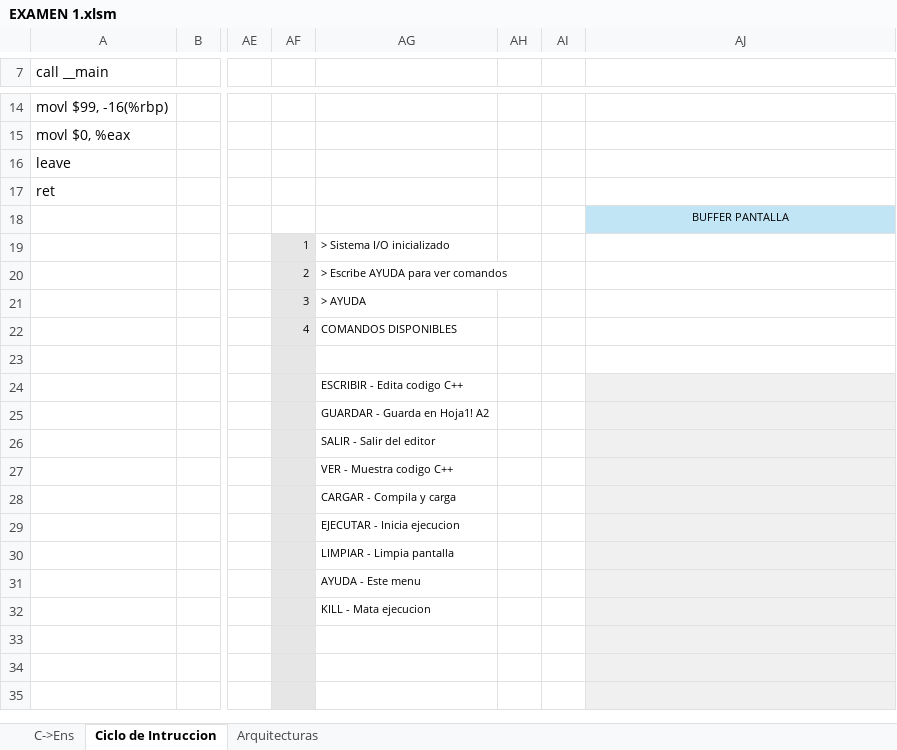
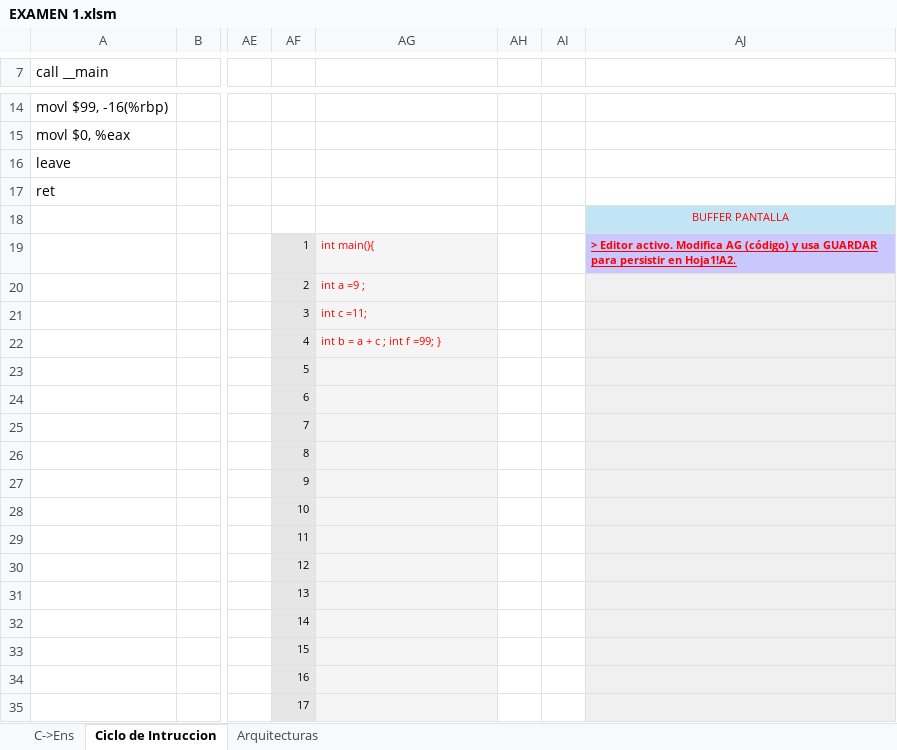
Before and after one commit to alejandroramirezvallejos/Simulador-de-Arquitectura-x86, an Excel workbook: EXAMEN 1.xlsm, sheet Ciclo de Intruccion, drawn as a sheet; only a part is shown, gaps mark what is left out; values as stored, in another font and other column widths than the file's, no borders; charts and pictures not drawn; the diff covers the shown part only; the diff names each change by its address in the sheet, - before the commit and + after, or states it on an @@ line.

Commit message:
Corrigiendo errores de pantalla

```diff
--- a/EXAMEN 1.xlsm (sheet Ciclo de Intruccion)
+++ b/EXAMEN 1.xlsm (sheet Ciclo de Intruccion)
-AJ18 text colour: black
+AJ18 text colour: #FF0000
-AG19: > Sistema I/O inicializado
+AG19: int main(){
-AG19:AG35 fill: none
+AG19:AG35 fill: #F5F5F5
-AG19:AG22 text colour: black
+AG19:AG22 text colour: #FF0000
-AJ19: (empty)
+AJ19: > Editor activo. Modifica AG (código) y usa GUARDAR para persistir en Hoja1!A2.
-AJ19 fill: none
+AJ19 fill: #C8C8FF
-AG20: > Escribe AYUDA para ver comandos
+AG20: int a =9 ;
-AJ20:AJ23 fill: none
+AJ20:AJ23 fill: #F0F0F0
-AG21: > AYUDA
+AG21: int c =11;
-AG22: COMANDOS DISPONIBLES
+AG22: int b = a + c ; int f =99; }
-AF23: (empty)
+AF23: 5
-AF24: (empty)
+AF24: 6
-AG24: ESCRIBIR - Edita codigo C++
+AG24: (empty)
-AF25: (empty)
+AF25: 7
-AG25: GUARDAR - Guarda en Hoja1! A2
+AG25: (empty)
-AF26: (empty)
+AF26: 8
-AG26: SALIR - Salir del editor
+AG26: (empty)
-AF27: (empty)
+AF27: 9
-AG27: VER - Muestra codigo C++
+AG27: (empty)
-AF28: (empty)
+AF28: 10
-AG28: CARGAR - Compila y carga
+AG28: (empty)
-AF29: (empty)
+AF29: 11
-AG29: EJECUTAR - Inicia ejecucion
+AG29: (empty)
-AF30: (empty)
+AF30: 12
-AG30: LIMPIAR - Limpia pantalla
+AG30: (empty)
-AF31: (empty)
+AF31: 13
-AG31: AYUDA - Este menu
+AG31: (empty)
-AF32: (empty)
+AF32: 14
-AG32: KILL - Mata ejecucion
+AG32: (empty)
-AF33: (empty)
+AF33: 15
-AF34: (empty)
+AF34: 16
-AF35: (empty)
+AF35: 17
```
Also changed, not shown: 4 edited cells and cell formats elsewhere in this sheet, charts or pictures, 1 other file.
